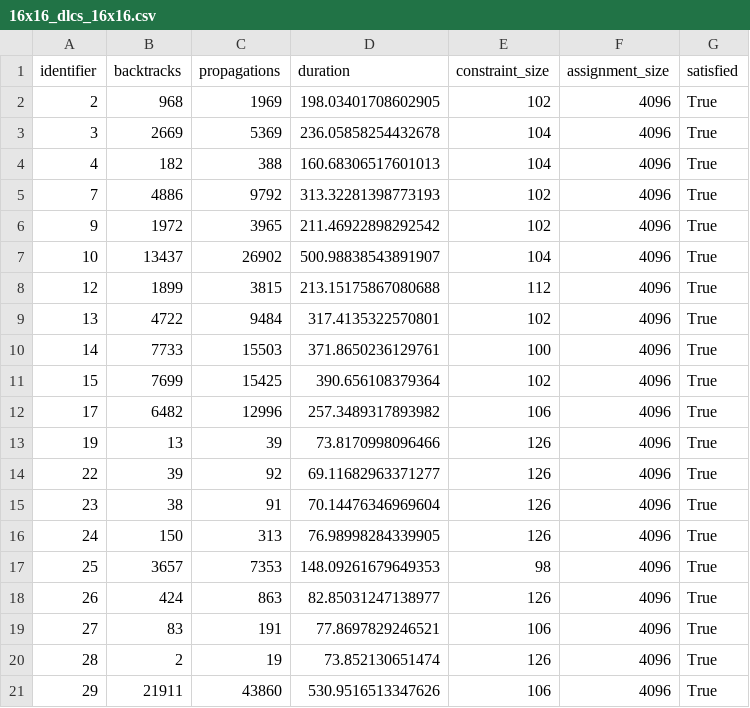
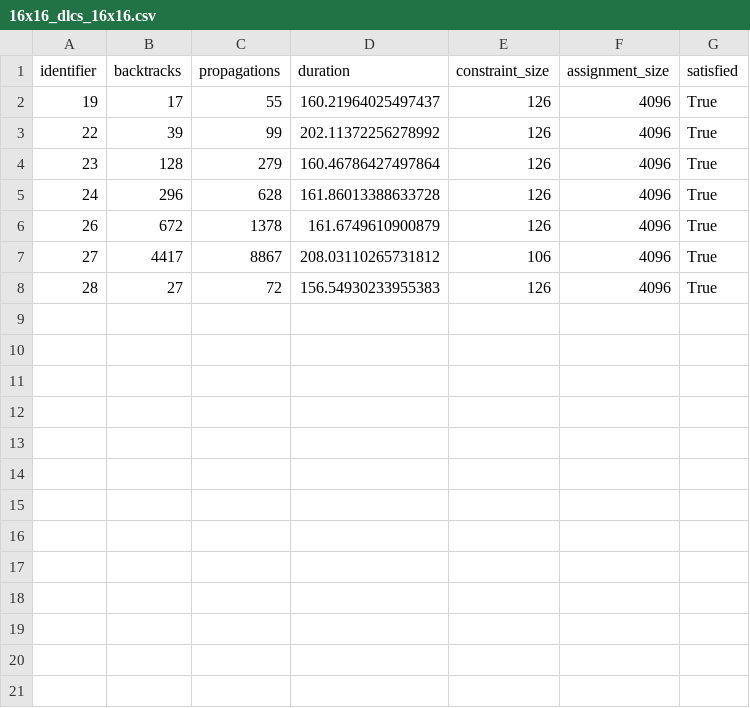
Before and after one commit to AlexHoorn/VU-KR2021-SAT, a CSV file: experiments/16x16_dlcs_16x16.csv, drawn as a sheet.

```diff
--- a/experiments/16x16_dlcs_16x16.csv
+++ b/experiments/16x16_dlcs_16x16.csv
@@ -1,21 +1,8 @@
 identifier,backtracks,propagations,duration,constraint_size,assignment_size,satisfied
-2,968,1969,198.03401708602905,102,4096,True
-3,2669,5369,236.05858254432678,104,4096,True
-4,182,388,160.68306517601013,104,4096,True
-7,4886,9792,313.32281398773193,102,4096,True
-9,1972,3965,211.46922898292542,102,4096,True
-10,13437,26902,500.98838543891907,104,4096,True
-12,1899,3815,213.15175867080688,112,4096,True
-13,4722,9484,317.4135322570801,102,4096,True
-14,7733,15503,371.8650236129761,100,4096,True
-15,7699,15425,390.656108379364,102,4096,True
-17,6482,12996,257.3489317893982,106,4096,True
-19,13,39,73.8170998096466,126,4096,True
-22,39,92,69.11682963371277,126,4096,True
-23,38,91,70.14476346969604,126,4096,True
-24,150,313,76.98998284339905,126,4096,True
-25,3657,7353,148.09261679649353,98,4096,True
-26,424,863,82.85031247138977,126,4096,True
-27,83,191,77.8697829246521,106,4096,True
-28,2,19,73.852130651474,126,4096,True
-29,21911,43860,530.9516513347626,106,4096,True
+19,17,55,160.21964025497437,126,4096,True
+22,39,99,202.11372256278992,126,4096,True
+23,128,279,160.46786427497864,126,4096,True
+24,296,628,161.86013388633728,126,4096,True
+26,672,1378,161.6749610900879,126,4096,True
+27,4417,8867,208.03110265731812,106,4096,True
+28,27,72,156.54930233955383,126,4096,True
```
Also changed, not shown: experiments/16x16_dlis_16x16.csv, experiments/4x4_dlis_4x4.csv, 7 other files.
